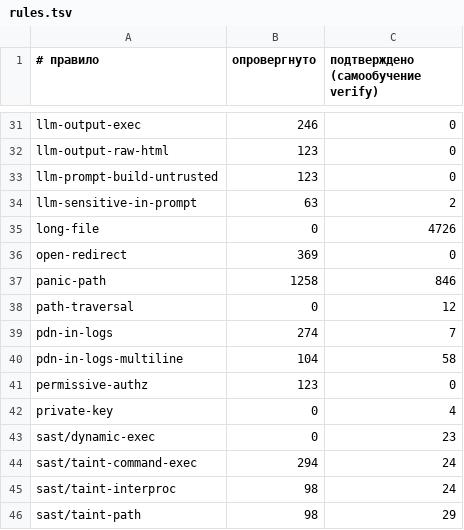
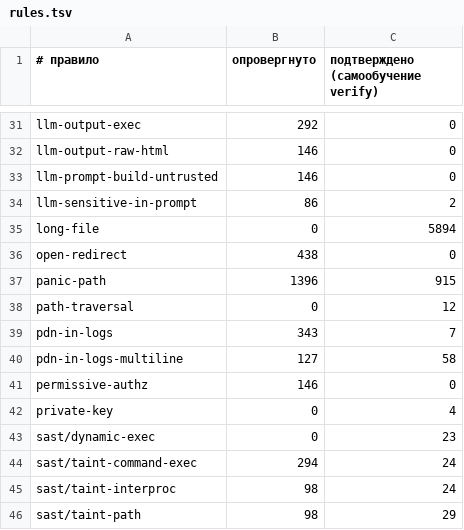
Before and after one commit to pro-deploy/ailc, a TSV file: .ailc/verify-memory/rules.tsv, drawn as a sheet; only a part is shown, gaps mark what is left out; the diff covers the shown part only; the diff names each change by its address in the sheet, - before the commit and + after, or states it on an @@ line.

```diff
--- a/.ailc/verify-memory/rules.tsv
+++ b/.ailc/verify-memory/rules.tsv
-B31 (опровергнуто): 246
+B31 (опровергнуто): 292
-B32:B33 (опровергнуто): 123
+B32:B33 (опровергнуто): 146
-B34 (опровергнуто): 63
+B34 (опровергнуто): 86
-C35: 4726
+C35: 5894
-B36 (опровергнуто): 369
+B36 (опровергнуто): 438
-B37 (опровергнуто): 1258
+B37 (опровергнуто): 1396
-C37: 846
+C37: 915
-B39 (опровергнуто): 274
+B39 (опровергнуто): 343
-B40 (опровергнуто): 104
+B40 (опровергнуто): 127
-B41 (опровергнуто): 123
+B41 (опровергнуто): 146
```
Also changed, not shown: 38 edited cells elsewhere in this file, 1 other file.
